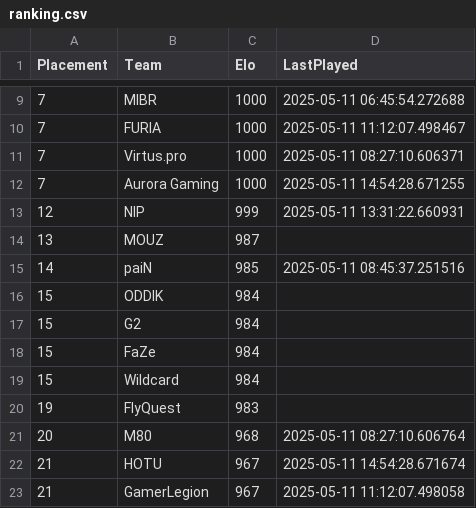
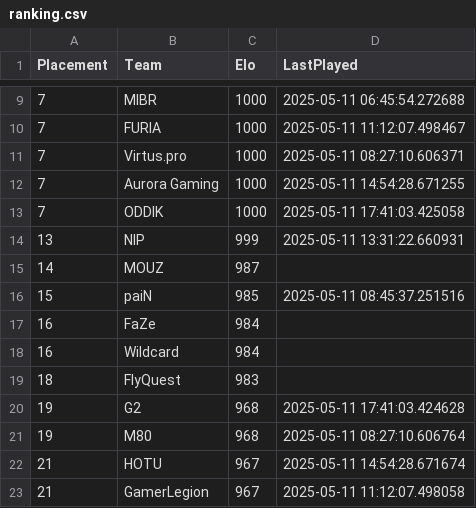
Before and after one commit to OnlinEGD/cs-ranking, a CSV file: ranking.csv, drawn as a sheet; only a part is shown, gaps mark what is left out.

```diff
--- a/ranking.csv
+++ b/ranking.csv
@@ -12,11 +12,11 @@ Placement,Team,Elo,LastPlayed
 7,Aurora Gaming,1000,2025-05-11 14:54:28.671255
-12,NIP,999,2025-05-11 13:31:22.660931
-13,MOUZ,987,
-14,paiN,985,2025-05-11 08:45:37.251516
-15,ODDIK,984,
-15,G2,984,
-15,FaZe,984,
-15,Wildcard,984,
-19,FlyQuest,983,
-20,M80,968,2025-05-11 08:27:10.606764
+7,ODDIK,1000,2025-05-11 17:41:03.425058
+13,NIP,999,2025-05-11 13:31:22.660931
+14,MOUZ,987,
+15,paiN,985,2025-05-11 08:45:37.251516
+16,FaZe,984,
+16,Wildcard,984,
+18,FlyQuest,983,
+19,G2,968,2025-05-11 17:41:03.424628
+19,M80,968,2025-05-11 08:27:10.606764
 21,HOTU,967,2025-05-11 14:54:28.671674
```
Also changed, not shown: processed_matches.csv.
